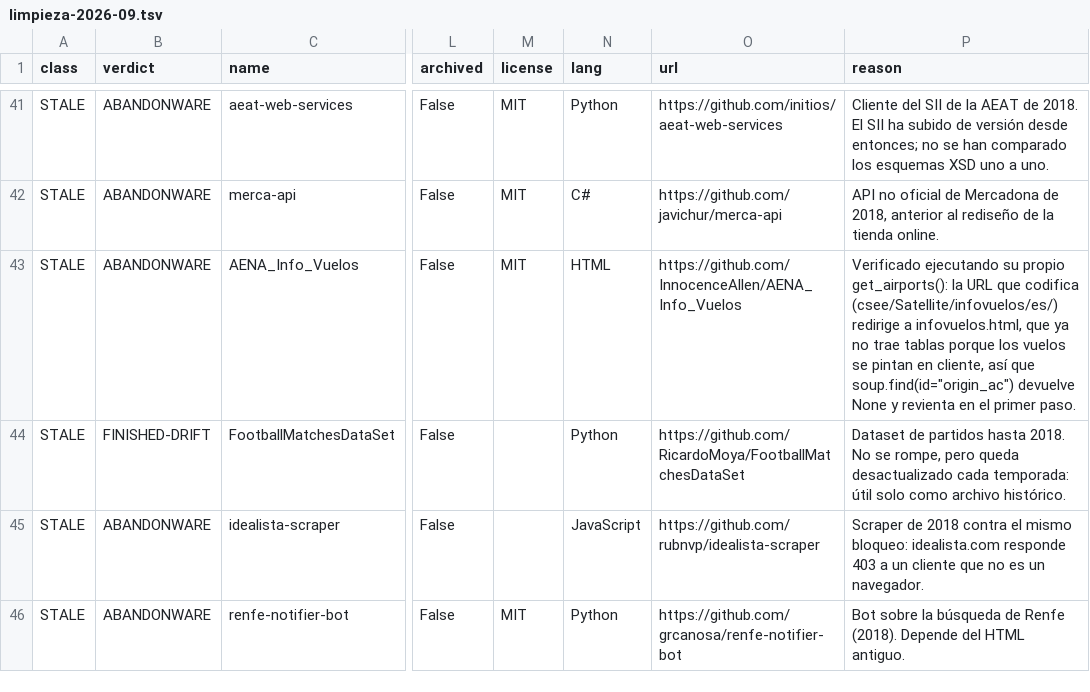
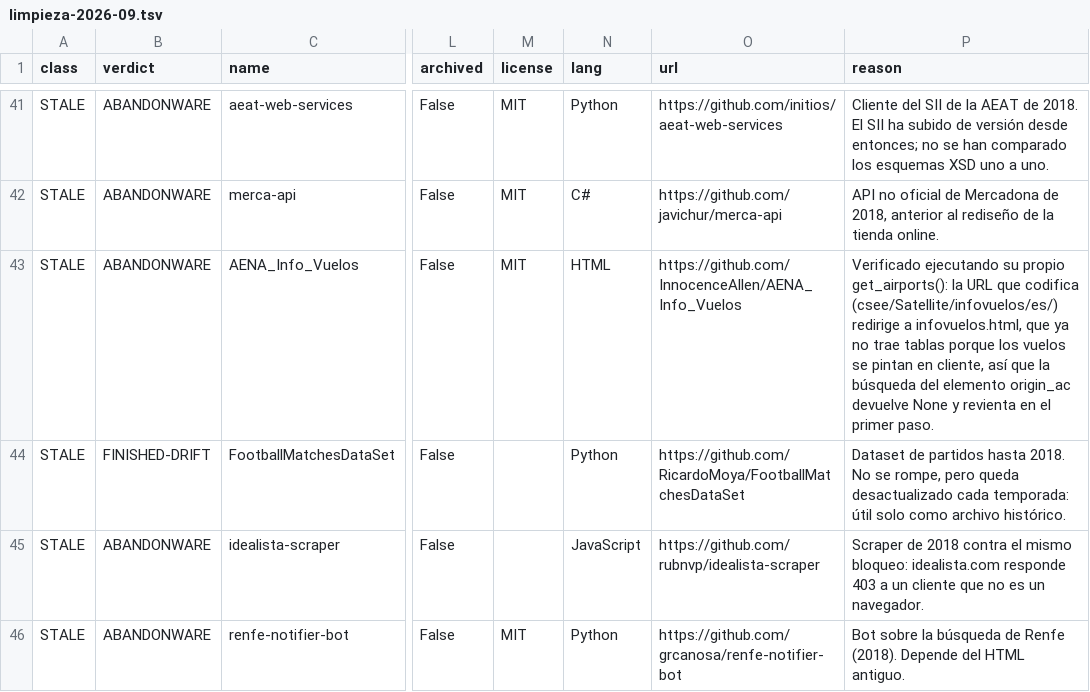
Before and after one commit to GeiserX/awesome-spain, a TSV file: docs/limpieza-2026-09.tsv, drawn as a sheet; only a part is shown, gaps mark what is left out; the diff names each change by its address in the sheet, - before the commit and + after, or states it on an @@ line.

Commit message:
Quita el entrecomillado CSV de la fila de AENA en la evidencia
Las comillas dobles de id="origin_ac" obligaban al escritor CSV a
entrecomillar toda la celda, y esa fila quedaba distinta de las otras 82.
El TSV solo necesita escapar tabuladores y saltos de línea, así que basta
con redactar el motivo sin comillas dobles.

```diff
--- a/docs/limpieza-2026-09.tsv
+++ b/docs/limpieza-2026-09.tsv
-P43 (reason): …así que soup.find(id="origin_ac") devuelve None…
+P43 (reason): …así que la búsqueda del elemento origin_ac devuelve None…
```
